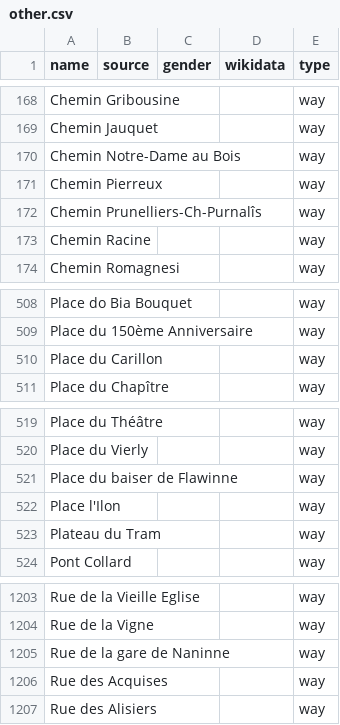
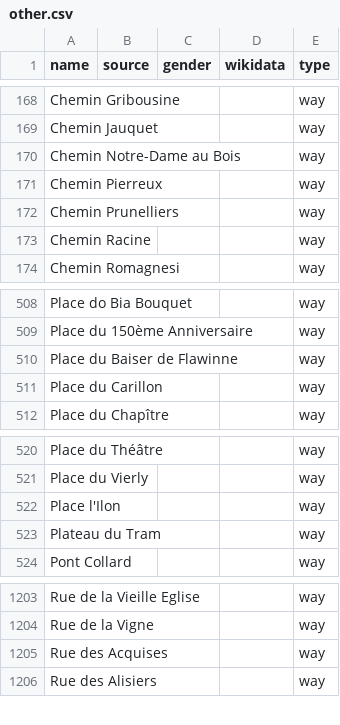
Before and after one commit to EqualStreetNames/equalstreetnames-namur, a CSV file: data/other.csv, drawn as a sheet; only a part is shown, gaps mark what is left out; removed rows and columns are numbered as before the commit, all else as after; the diff names each change by its address in the sheet, - before the commit and + after, or states it on an @@ line.

```diff
--- a/data/other.csv
+++ b/data/other.csv
-A172 (name): Chemin Prunelliers-Ch-Purnalîs
+A172 (name): Chemin Prunelliers
+row 510: Place du Baiser de Flawinne |  |  |  | way
-row 521: Place du baiser de Flawinne |  |  |  | way
-row 1205: Rue de la gare de Naninne |  |  |  | way
```
Also changed, not shown: 2 other files.
